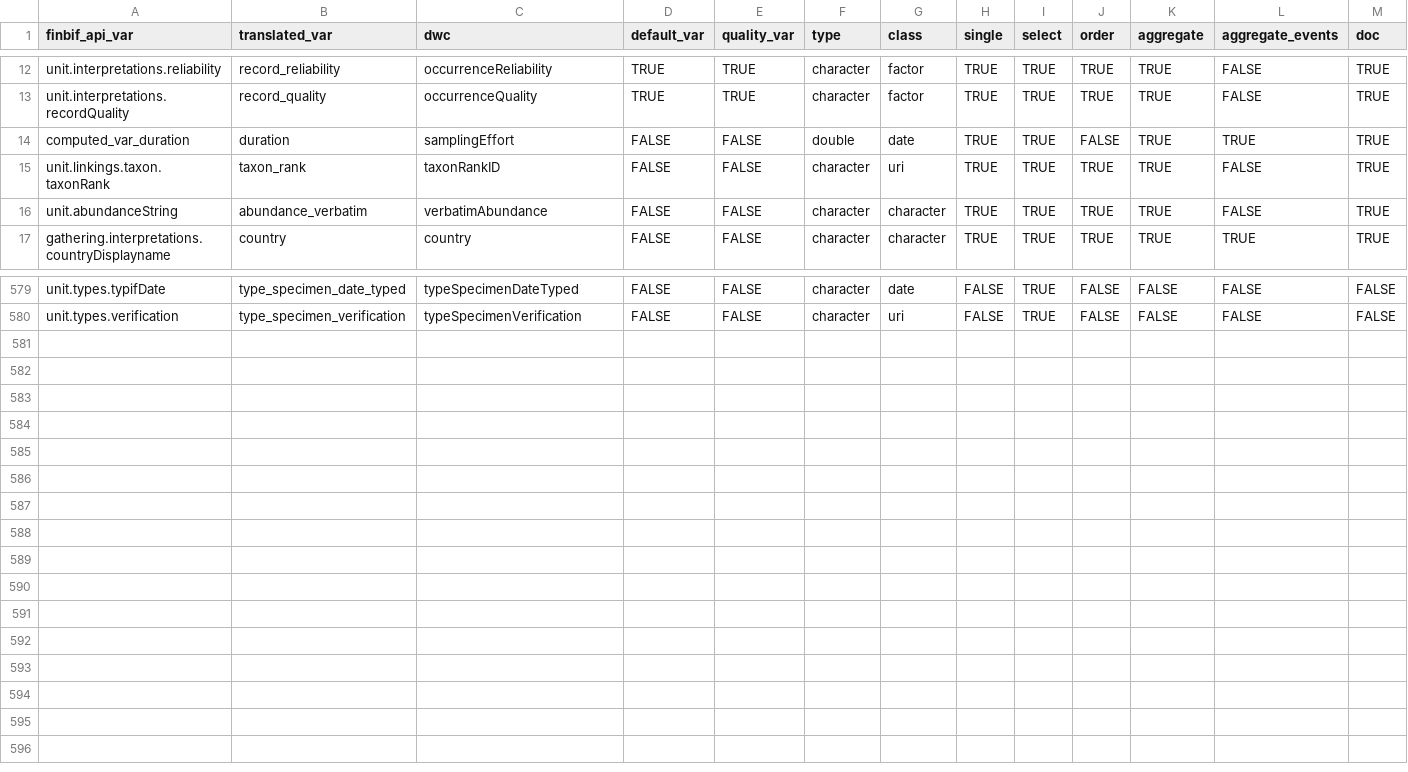
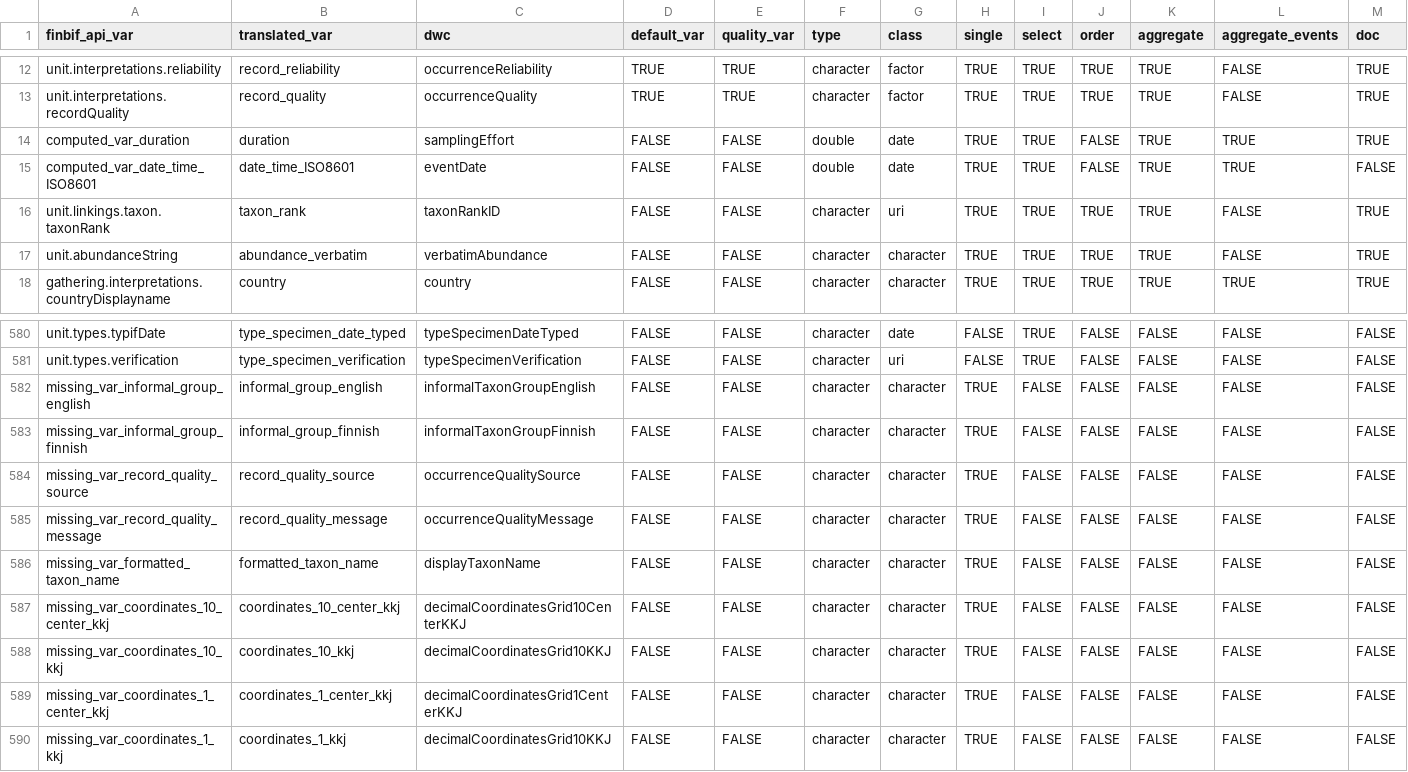
Before and after one commit to luomus/finbif, a CSV file: data-raw/variables_test.csv, drawn as a sheet; only a part is shown, gaps mark what is left out; rows hold the shown columns only; the diff names each change by its address in the sheet, - before the commit and + after, or states it on an @@ line.

Commit message:
Add new variable `date_time_ISO8601`

```diff
--- a/data-raw/variables_test.csv
+++ b/data-raw/variables_test.csv
+row 15: computed_var_date_time_ISO8601 | date_time_ISO8601 | eventDate | FALSE | FALSE | double | date | TRUE | TRUE | FALSE | TRUE | TRUE | FALSE
+row 582: missing_var_informal_group_english | informal_group_english | informalTaxonGroupEnglish | FALSE | FALSE | character | character | TRUE | FALSE | FALSE | FALSE | FALSE | FALSE
+row 583: missing_var_informal_group_finnish | informal_group_finnish | informalTaxonGroupFinnish | FALSE | FALSE | character | character | TRUE | FALSE | FALSE | FALSE | FALSE | FALSE
+row 584: missing_var_record_quality_source | record_quality_source | occurrenceQualitySource | FALSE | FALSE | character | character | TRUE | FALSE | FALSE | FALSE | FALSE | FALSE
+row 585: missing_var_record_quality_message | record_quality_message | occurrenceQualityMessage | FALSE | FALSE | character | character | TRUE | FALSE | FALSE | FALSE | FALSE | FALSE
+row 586: missing_var_formatted_taxon_name | formatted_taxon_name | displayTaxonName | FALSE | FALSE | character | character | TRUE | FALSE | FALSE | FALSE | FALSE | FALSE
+row 587: missing_var_coordinates_10_center_kkj | coordinates_10_center_kkj | decimalCoordinatesGrid10CenterKKJ | FALSE | FALSE | character | character | TRUE | FALSE | FALSE | FALSE | FALSE | FALSE
+row 588: missing_var_coordinates_10_kkj | coordinates_10_kkj | decimalCoordinatesGrid10KKJ | FALSE | FALSE | character | character | TRUE | FALSE | FALSE | FALSE | FALSE | FALSE
+row 589: missing_var_coordinates_1_center_kkj | coordinates_1_center_kkj | decimalCoordinatesGrid1CenterKKJ | FALSE | FALSE | character | character | TRUE | FALSE | FALSE | FALSE | FALSE | FALSE
+row 590: missing_var_coordinates_1_kkj | coordinates_1_kkj | decimalCoordinatesGrid10KKJ | FALSE | FALSE | character | character | TRUE | FALSE | FALSE | FALSE | FALSE | FALSE
```
Also changed, not shown: data-raw/variables.csv, 6 other files.
